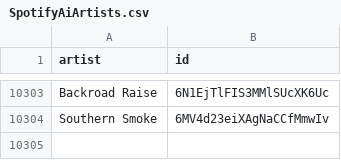
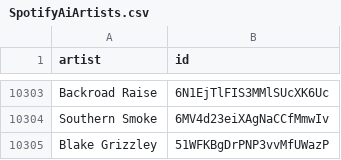
Before and after one commit to CennoxX/spotify-ai-blocker, a CSV file: SpotifyAiArtists.csv, drawn as a sheet; only a part is shown, gaps mark what is left out; the diff names each change by its address in the sheet, - before the commit and + after, or states it on an @@ line.

```diff
--- a/SpotifyAiArtists.csv
+++ b/SpotifyAiArtists.csv
+row 10305: Blake Grizzley | 51WFKBgDrPNP3vvMfUWazP
```
